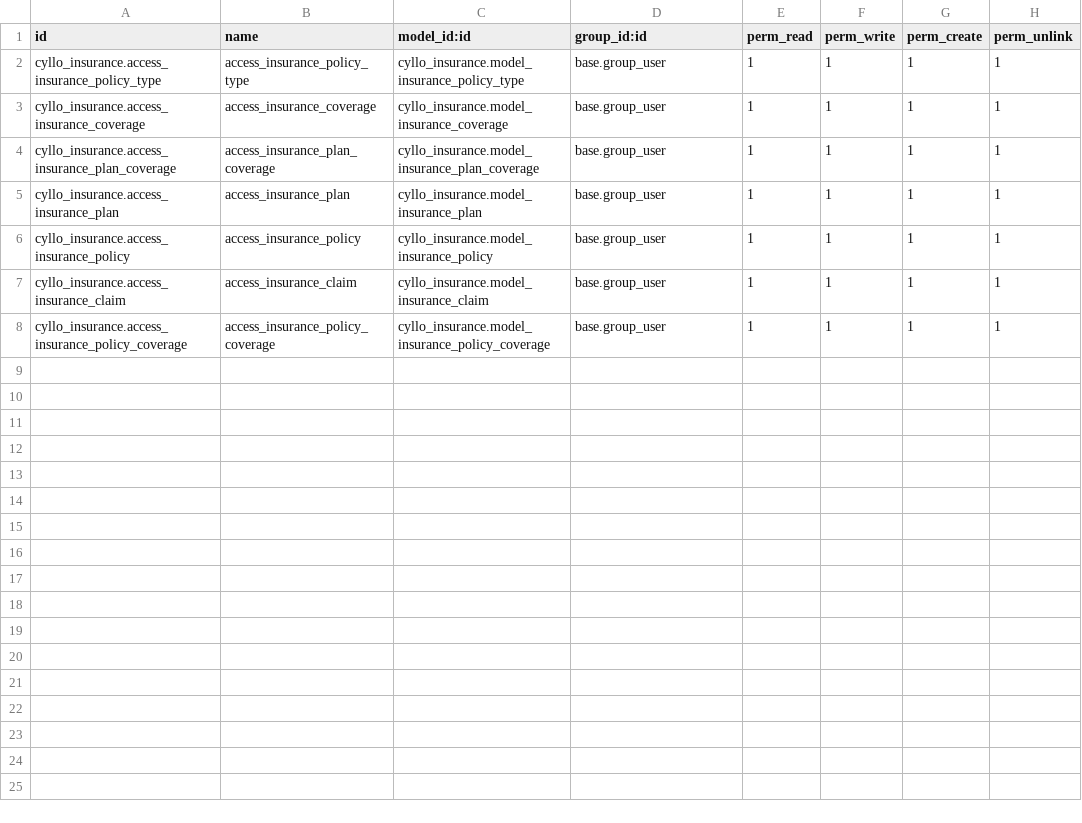
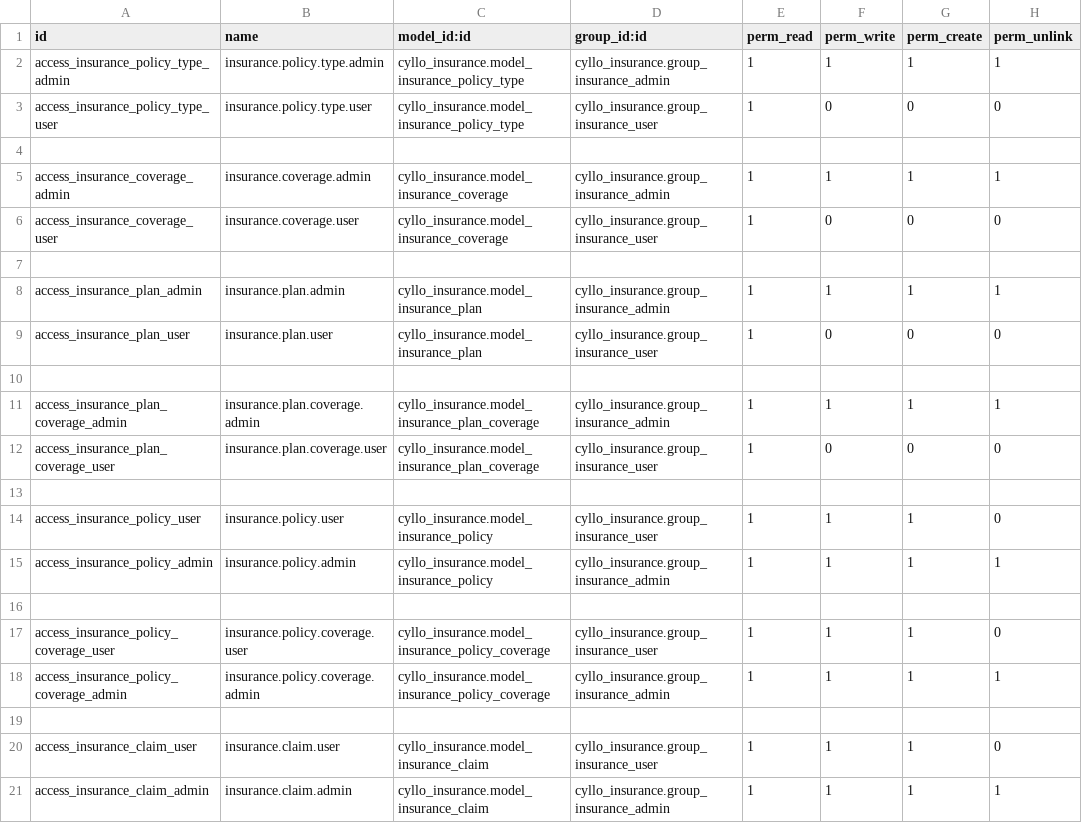
Before and after one commit to mehbincybro/cyllo_studio, a CSV file: cyllo_insurance/security/ir.model.access.csv, drawn as a sheet.

Commit message:
[UPDT] deferred entries in accounting and adding validation to insurance management

```diff
--- a/cyllo_insurance/security/ir.model.access.csv
+++ b/cyllo_insurance/security/ir.model.access.csv
@@ -1,8 +1,21 @@
 id,name,model_id:id,group_id:id,perm_read,perm_write,perm_create,perm_unlink
-cyllo_insurance.access_insurance_policy_type,access_insurance_policy_type,cyllo_insurance.model_insurance_policy_type,base.group_user,1,1,1,1
-cyllo_insurance.access_insurance_coverage,access_insurance_coverage,cyllo_insurance.model_insurance_coverage,base.group_user,1,1,1,1
-cyllo_insurance.access_insurance_plan_coverage,access_insurance_plan_coverage,cyllo_insurance.model_insurance_plan_coverage,base.group_user,1,1,1,1
-cyllo_insurance.access_insurance_plan,access_insurance_plan,cyllo_insurance.model_insurance_plan,base.group_user,1,1,1,1
-cyllo_insurance.access_insurance_policy,access_insurance_policy,cyllo_insurance.model_insurance_policy,base.group_user,1,1,1,1
-cyllo_insurance.access_insurance_claim,access_insurance_claim,cyllo_insurance.model_insurance_claim,base.group_user,1,1,1,1
-cyllo_insurance.access_insurance_policy_coverage,access_insurance_policy_coverage,cyllo_insurance.model_insurance_policy_coverage,base.group_user,1,1,1,1
+access_insurance_policy_type_admin,insurance.policy.type.admin,cyllo_insurance.model_insurance_policy_type,cyllo_insurance.group_insurance_admin,1,1,1,1
+access_insurance_policy_type_user,insurance.policy.type.user,cyllo_insurance.model_insurance_policy_type,cyllo_insurance.group_insurance_user,1,0,0,0
+
+access_insurance_coverage_admin,insurance.coverage.admin,cyllo_insurance.model_insurance_coverage,cyllo_insurance.group_insurance_admin,1,1,1,1
+access_insurance_coverage_user,insurance.coverage.user,cyllo_insurance.model_insurance_coverage,cyllo_insurance.group_insurance_user,1,0,0,0
+
+access_insurance_plan_admin,insurance.plan.admin,cyllo_insurance.model_insurance_plan,cyllo_insurance.group_insurance_admin,1,1,1,1
+access_insurance_plan_user,insurance.plan.user,cyllo_insurance.model_insurance_plan,cyllo_insurance.group_insurance_user,1,0,0,0
+
+access_insurance_plan_coverage_admin,insurance.plan.coverage.admin,cyllo_insurance.model_insurance_plan_coverage,cyllo_insurance.group_insurance_admin,1,1,1,1
+access_insurance_plan_coverage_user,insurance.plan.coverage.user,cyllo_insurance.model_insurance_plan_coverage,cyllo_insurance.group_insurance_user,1,0,0,0
+
+access_insurance_policy_user,insurance.policy.user,cyllo_insurance.model_insurance_policy,cyllo_insurance.group_insurance_user,1,1,1,0
+access_insurance_policy_admin,insurance.policy.admin,cyllo_insurance.model_insurance_policy,cyllo_insurance.group_insurance_admin,1,1,1,1
+
+access_insurance_policy_coverage_user,insurance.policy.coverage.user,cyllo_insurance.model_insurance_policy_coverage,cyllo_insurance.group_insurance_user,1,1,1,0
+access_insurance_policy_coverage_admin,insurance.policy.coverage.admin,cyllo_insurance.model_insurance_policy_coverage,cyllo_insurance.group_insurance_admin,1,1,1,1
+
+access_insurance_claim_user,insurance.claim.user,cyllo_insurance.model_insurance_claim,cyllo_insurance.group_insurance_user,1,1,1,0
+access_insurance_claim_admin,insurance.claim.admin,cyllo_insurance.model_insurance_claim,cyllo_insurance.group_insurance_admin,1,1,1,1
```
Also changed, not shown: 14 other files.
